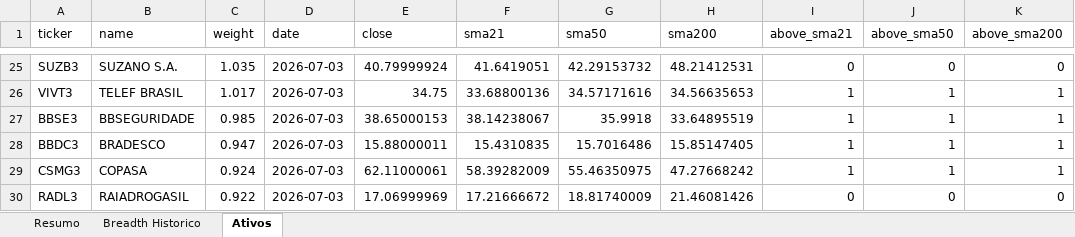
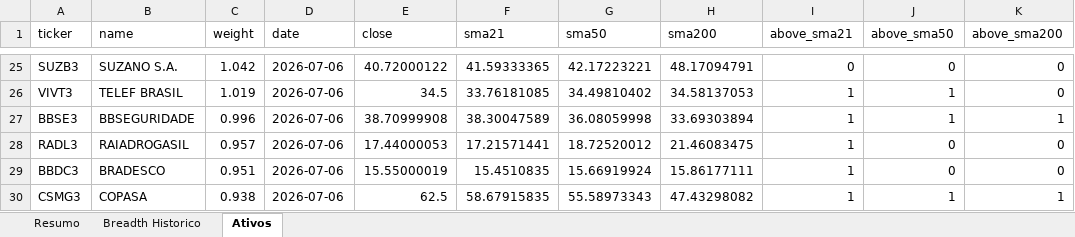
Before and after one commit to guizpenteado-web/Macro_DESK_V2, an Excel workbook: Market_BREADTH_ULTRA/reports/ibov_breadth_report.xlsx, sheet Ativos, drawn as a sheet; only a part is shown, gaps mark what is left out; values as stored, in another font and other column widths than the file's, no cell formats; removed rows and columns are numbered as before the commit, all else as after; the diff covers the shown part only; the diff names each change by its address in the sheet, - before the commit and + after, or states it on an @@ line.

```diff
--- a/Market_BREADTH_ULTRA/reports/ibov_breadth_report.xlsx (sheet Ativos)
+++ b/Market_BREADTH_ULTRA/reports/ibov_breadth_report.xlsx (sheet Ativos)
-C25 (weight): 1.035
+C25 (weight): 1.042
-D25:D27 (date): 2026-07-03
+D25:D27 (date): 2026-07-06
-E25 (close): 40.79999924
+E25 (close): 40.72000122
-F25 (sma21): 41.6419051
+F25 (sma21): 41.59333365
-G25 (sma50): 42.29153732
+G25 (sma50): 42.17223221
-H25 (sma200): 48.21412531
+H25 (sma200): 48.17094791
-C26 (weight): 1.017
+C26 (weight): 1.019
-E26 (close): 34.75
+E26 (close): 34.5
-F26 (sma21): 33.68800136
+F26 (sma21): 33.76181085
-G26 (sma50): 34.57171616
+G26 (sma50): 34.49810402
-H26 (sma200): 34.56635653
+H26 (sma200): 34.58137053
-K26 (above_sma200): 1
+K26 (above_sma200): 0
-C27 (weight): 0.985
+C27 (weight): 0.996
-E27 (close): 38.65000153
+E27 (close): 38.70999908
-F27 (sma21): 38.14238067
+F27 (sma21): 38.30047589
-G27 (sma50): 35.9918
+G27 (sma50): 36.08059998
-H27 (sma200): 33.64895519
+H27 (sma200): 33.69303894
+row 28: RADL3 | RAIADROGASIL | 0.957 | 2026-07-06 | 17.44000053 | 17.21571441 | 18.72520012 | 21.46083475 | 1 | 0 | 0
-C29 (weight): 0.947
+C29 (weight): 0.951
-D29:D30 (date): 2026-07-03
+D29:D30 (date): 2026-07-06
-E29 (close): 15.88000011
+E29 (close): 15.55000019
-F29 (sma21): 15.4310835
+F29 (sma21): 15.4510835
-G29 (sma50): 15.7016486
+G29 (sma50): 15.66919924
-H29 (sma200): 15.85147405
+H29 (sma200): 15.86177111
-J29 (above_sma50): 1
+J29 (above_sma50): 0
-K29 (above_sma200): 1
+K29 (above_sma200): 0
-C30 (weight): 0.924
+C30 (weight): 0.938
-E30 (close): 62.11000061
+E30 (close): 62.5
-F30 (sma21): 58.39282009
+F30 (sma21): 58.67915835
-G30 (sma50): 55.46350975
+G30 (sma50): 55.58973343
-H30 (sma200): 47.27668242
+H30 (sma200): 47.43298082
-row 30: RADL3 | RAIADROGASIL | 0.922 | 2026-07-03 | 17.06999969 | 17.21666672 | 18.81740009 | 21.46081426 | 0 | 0 | 0
```
Also changed, not shown: 6 added rows, 6 removed rows and 812 edited cells elsewhere in this sheet, sheet Breadth Historico, sheet Resumo, cell formats, 3 other files.
